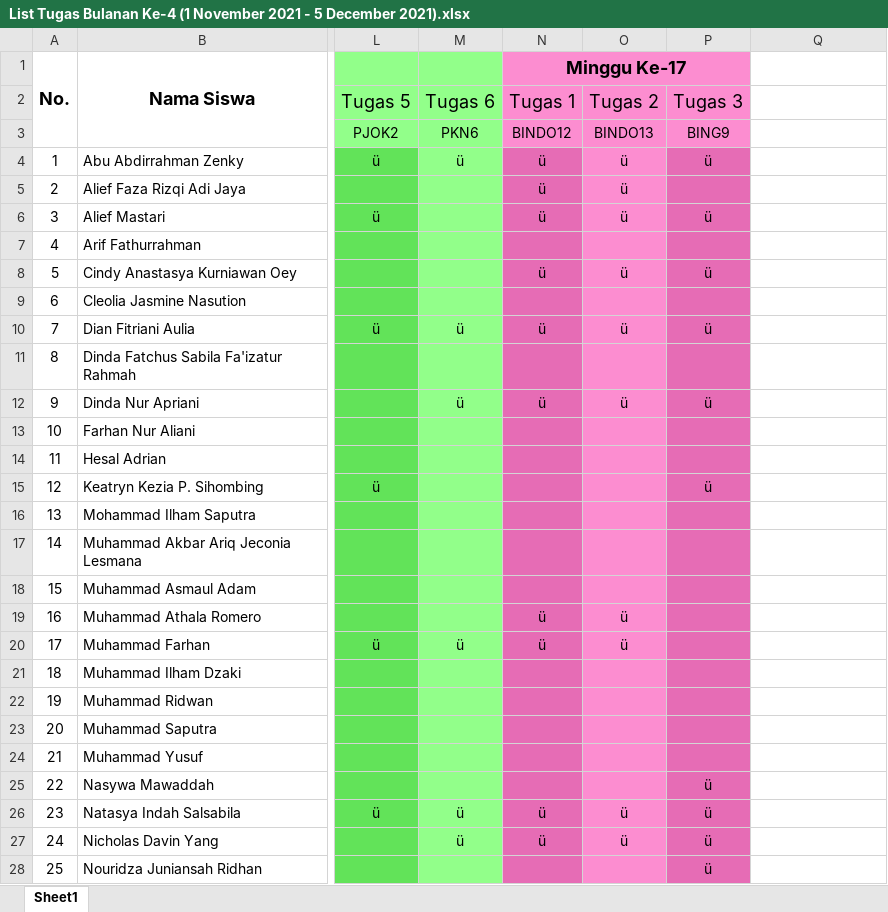
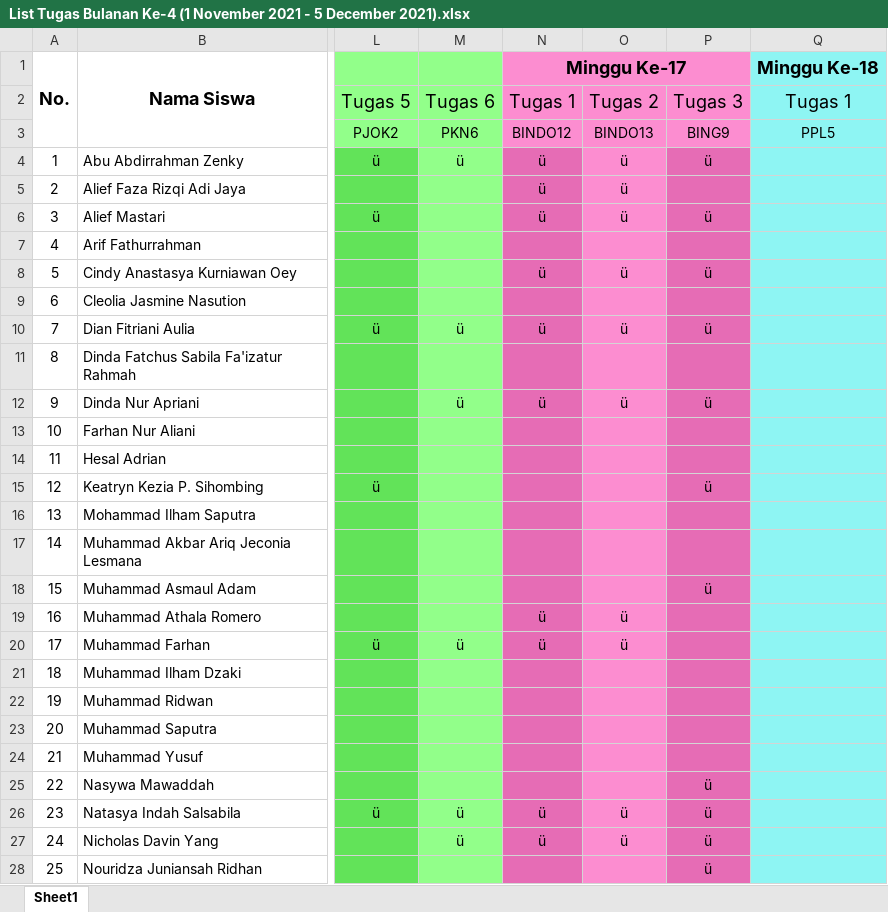
Before and after one commit to NotHydra/rpl-school-web-report, an Excel workbook: Excel/Bulanan/Excel/List Tugas Bulanan Ke-4 (1 November 2021 - 5 December 2021).xlsx, sheet Sheet1, drawn as a sheet; only a part is shown, gaps mark what is left out; values as stored, in another font and other column widths than the file's, no borders; the diff covers the shown part only; the diff names each change by its address in the sheet, - before the commit and + after, or states it on an @@ line.

```diff
--- a/Excel/Bulanan/Excel/List Tugas Bulanan Ke-4 (1 November 2021 - 5 December 2021).xlsx (sheet Sheet1)
+++ b/Excel/Bulanan/Excel/List Tugas Bulanan Ke-4 (1 November 2021 - 5 December 2021).xlsx (sheet Sheet1)
-Q1: (empty)
+Q1: Minggu Ke-18
-Q1:Q28 fill: none
+Q1:Q28 fill: #8EF5F3
-Q2: (empty)
+Q2: Tugas 1
-Q3: (empty)
+Q3: PPL5
-P18: (empty)
+P18: ü
```
Also changed, not shown: 1 edited cell and cell formats elsewhere in this sheet, Excel/Bulanan/Excel/List Tugas Bulanan Ke-1 (26 Juli 2021 - 29 Agustus 2021).xlsx, Excel/Bulanan/Excel/List Tugas Bulanan Ke-2 (30 Agustus 2021 - 3 Oktober 2021).xlsx, 33 other files.
